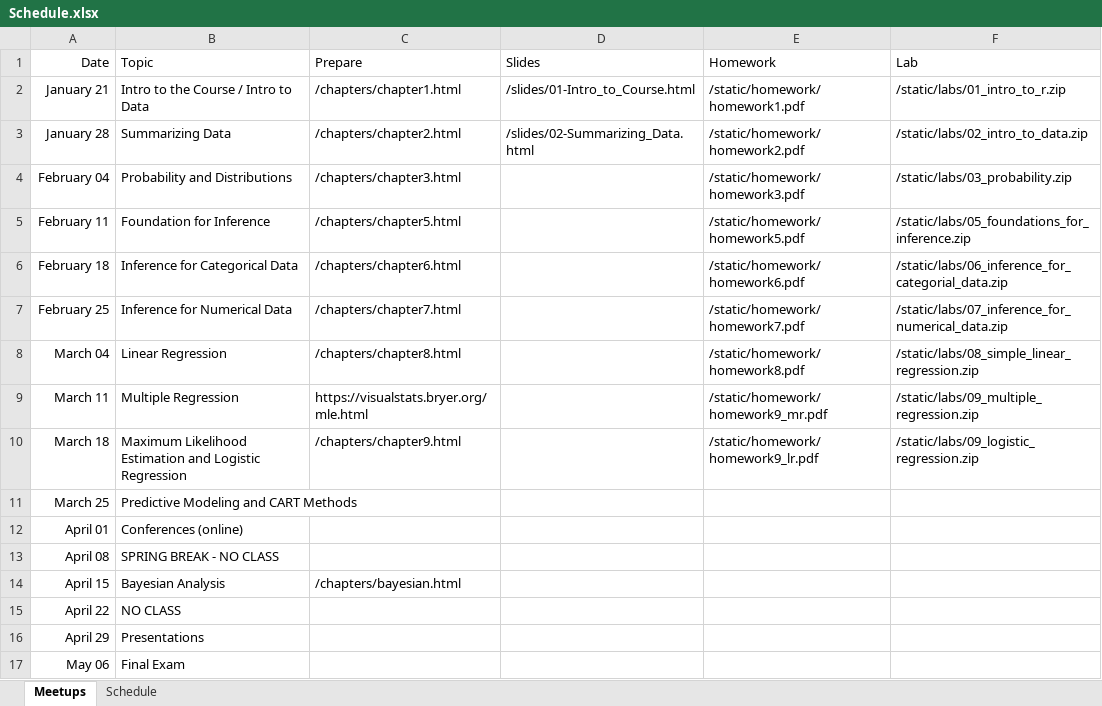
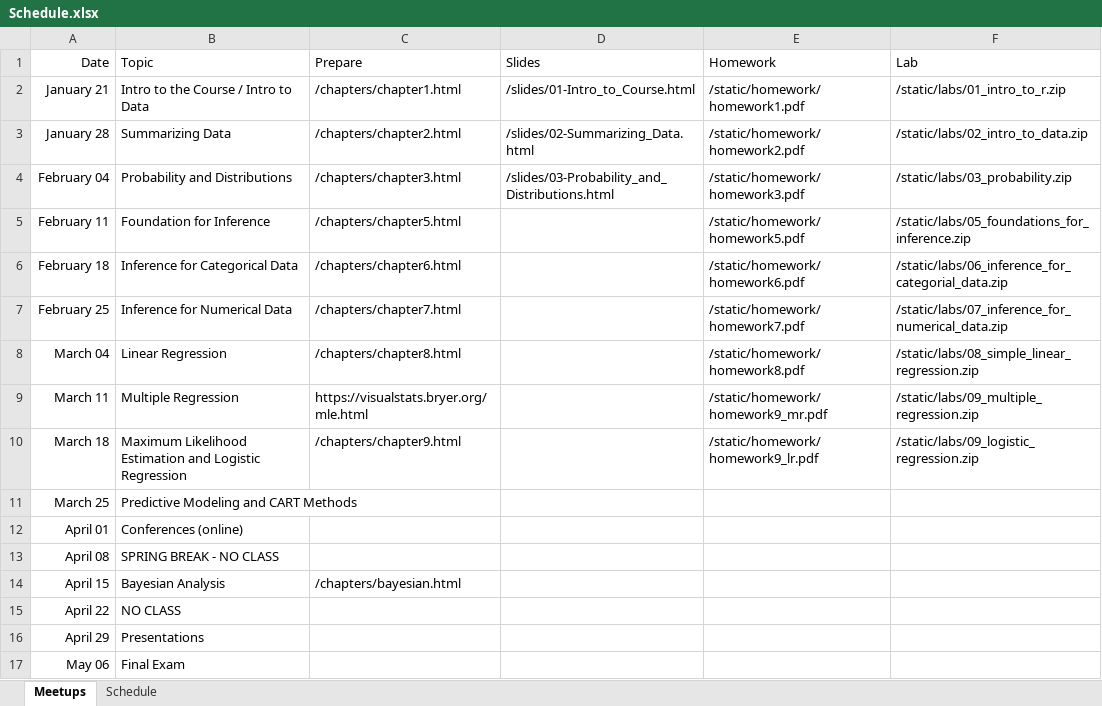
Before and after one commit to jbryer/DAV5300-2025-Spring, an Excel workbook: Schedule.xlsx, sheet Meetups, drawn as a sheet; values as stored, in another font and other column widths than the file's, no borders; the diff names each change by its address in the sheet, - before the commit and + after, or states it on an @@ line.

Commit message:
Added slides.

```diff
--- a/Schedule.xlsx (sheet Meetups)
+++ b/Schedule.xlsx (sheet Meetups)
-D4 (Slides): (empty)
+D4 (Slides): /slides/03-Probability_and_Distributions.html
```
Also changed, not shown: 56 other files.
